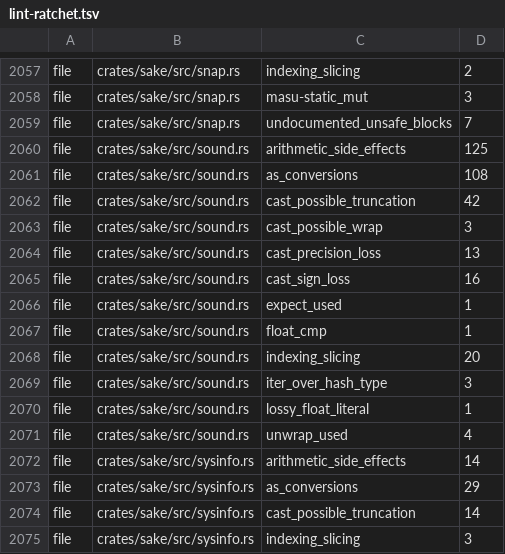
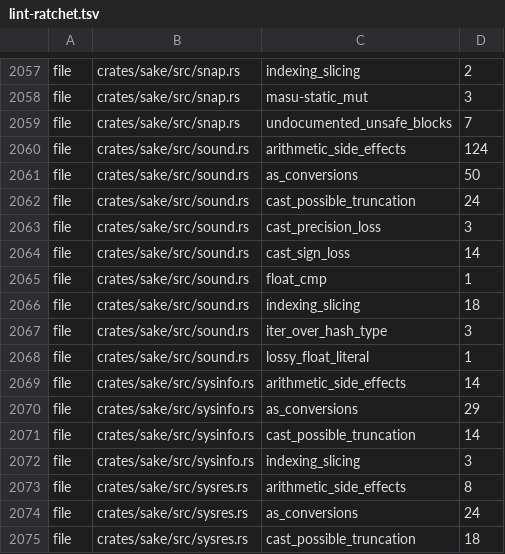
Before and after one commit to a-kaibu/masu, a TSV file: tools/ci/lint-ratchet.tsv, drawn as a sheet; only a part is shown, gaps mark what is left out; the shorter side is filled out with more unchanged rows.

```diff
--- a/tools/ci/lint-ratchet.tsv
+++ b/tools/ci/lint-ratchet.tsv
@@ -2059,14 +2059,11 @@ file	crates/sake/src/snap.rs	masu-static_mut	3
 file	crates/sake/src/snap.rs	undocumented_unsafe_blocks	7
-file	crates/sake/src/sound.rs	arithmetic_side_effects	125
-file	crates/sake/src/sound.rs	as_conversions	108
-file	crates/sake/src/sound.rs	cast_possible_truncation	42
-file	crates/sake/src/sound.rs	cast_possible_wrap	3
-file	crates/sake/src/sound.rs	cast_precision_loss	13
-file	crates/sake/src/sound.rs	cast_sign_loss	16
-file	crates/sake/src/sound.rs	expect_used	1
+file	crates/sake/src/sound.rs	arithmetic_side_effects	124
+file	crates/sake/src/sound.rs	as_conversions	50
+file	crates/sake/src/sound.rs	cast_possible_truncation	24
+file	crates/sake/src/sound.rs	cast_precision_loss	3
+file	crates/sake/src/sound.rs	cast_sign_loss	14
 file	crates/sake/src/sound.rs	float_cmp	1
-file	crates/sake/src/sound.rs	indexing_slicing	20
+file	crates/sake/src/sound.rs	indexing_slicing	18
 file	crates/sake/src/sound.rs	iter_over_hash_type	3
 file	crates/sake/src/sound.rs	lossy_float_literal	1
-file	crates/sake/src/sound.rs	unwrap_used	4
 file	crates/sake/src/sysinfo.rs	arithmetic_side_effects	14
```
Also changed, not shown: 1 other file.
